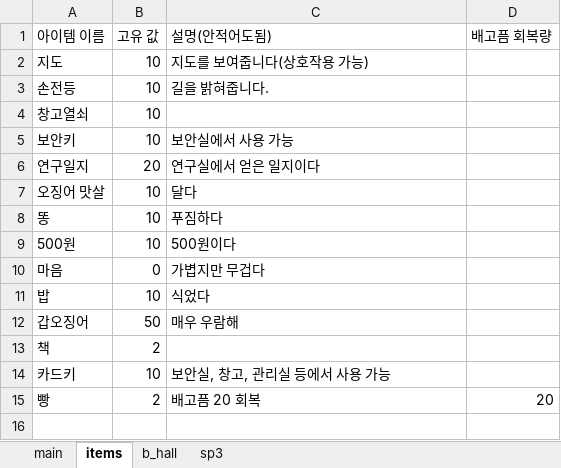
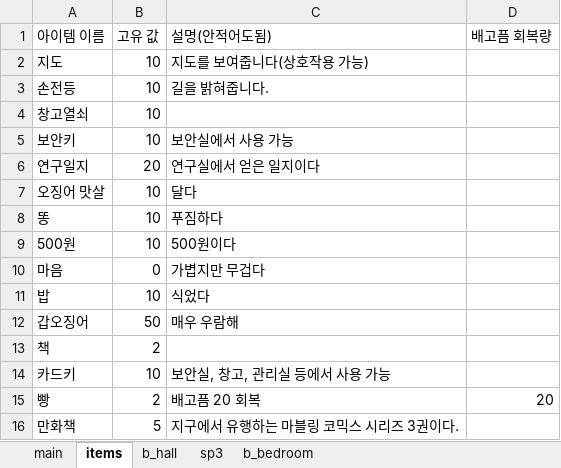
Before and after one commit to jaden3757/Codeplay, an Excel workbook: Demo/item.xlsx, sheet items, drawn as a sheet; values as stored, in another font and other column widths than the file's, no borders; the diff names each change by its address in the sheet, - before the commit and + after, or states it on an @@ line.

```diff
--- a/Demo/item.xlsx (sheet items)
+++ b/Demo/item.xlsx (sheet items)
+sheet tab: b_bedroom
+row 16: 만화책 | 5 | 지구에서 유행하는 마블링 코믹스 시리즈 3권이다.
```
Also changed, not shown: sheet main, Demo/itemo.xlsx, JW/itemo.xlsx, 49 other files.
